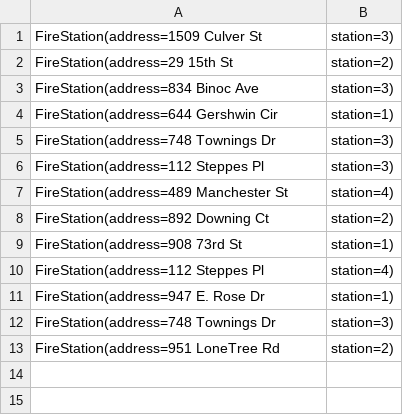
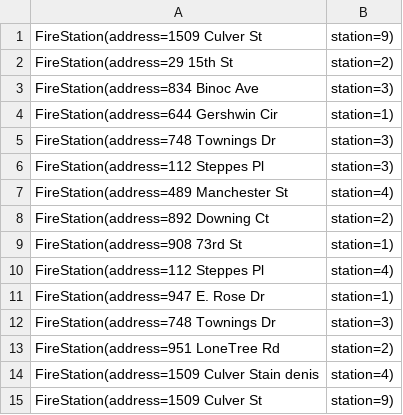
Before and after one commit to kardiguemagassa/Magassa-Kardigue-SafetyNet, a CSV file: src/main/resources/csv/fireStations.csv, drawn as a sheet.

```diff
--- a/src/main/resources/csv/fireStations.csv
+++ b/src/main/resources/csv/fireStations.csv
@@ -1,2 +1,2 @@
-FireStation(address=1509 Culver St, station=3)
+FireStation(address=1509 Culver St, station=9)
 FireStation(address=29 15th St, station=2)
@@ -13 +13,3 @@ FireStation(address=748 Townings Dr, station=3)
 FireStation(address=951 LoneTree Rd, station=2)
+FireStation(address=1509 Culver Stain denis, station=4)
+FireStation(address=1509 Culver St, station=9)
```
Also changed, not shown: src/main/resources/csv/medicalRecords.csv, src/main/resources/csv/persons.csv, 35 other files.
